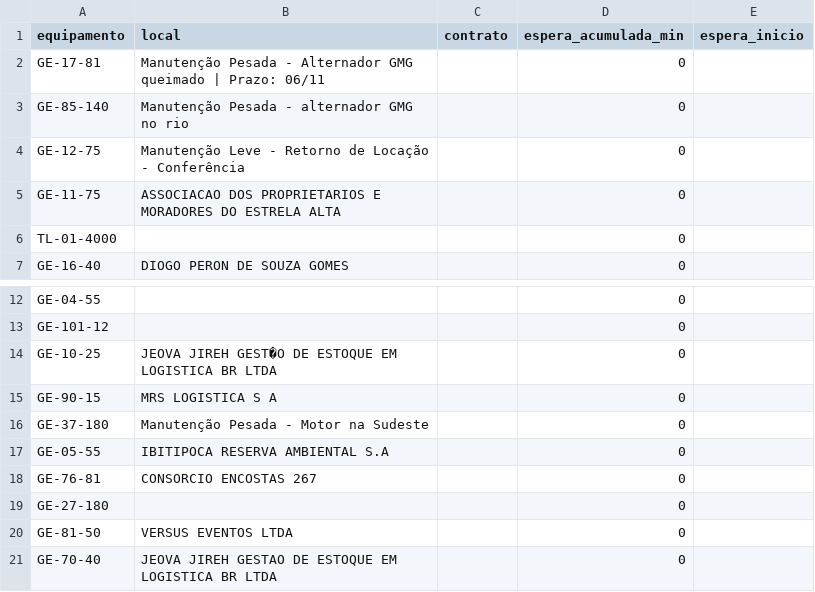
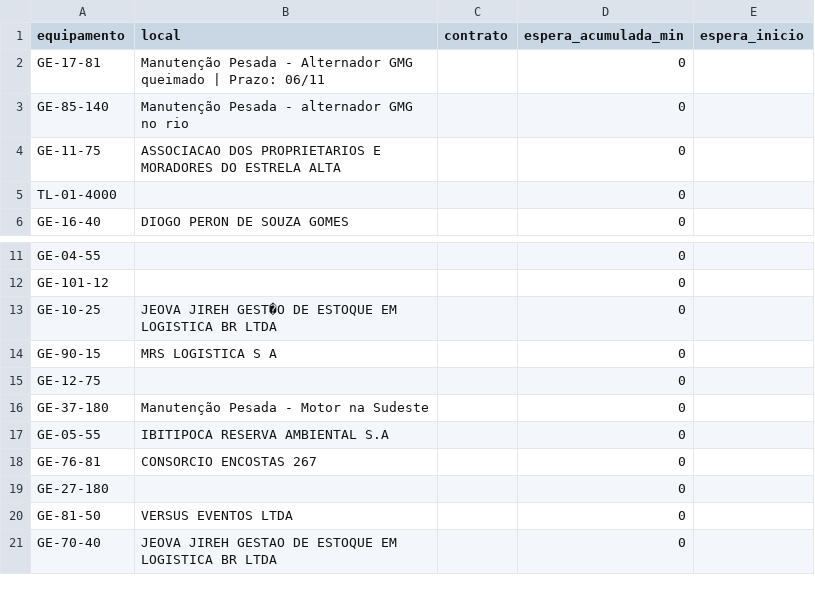
Before and after one commit to milwardarthur-prog/testemanut, a CSV file: dados.csv, drawn as a sheet; only a part is shown, gaps mark what is left out; removed rows and columns are numbered as before the commit, all else as after; the diff names each change by its address in the sheet, - before the commit and + after, or states it on an @@ line.

Commit message:
Atualização automática via SiteManut

```diff
--- a/dados.csv
+++ b/dados.csv
-row 4: GE-12-75 | Manutenção Leve - Retorno de Locação - Conferência |  | 0
+row 15: GE-12-75 |  |  | 0
```
